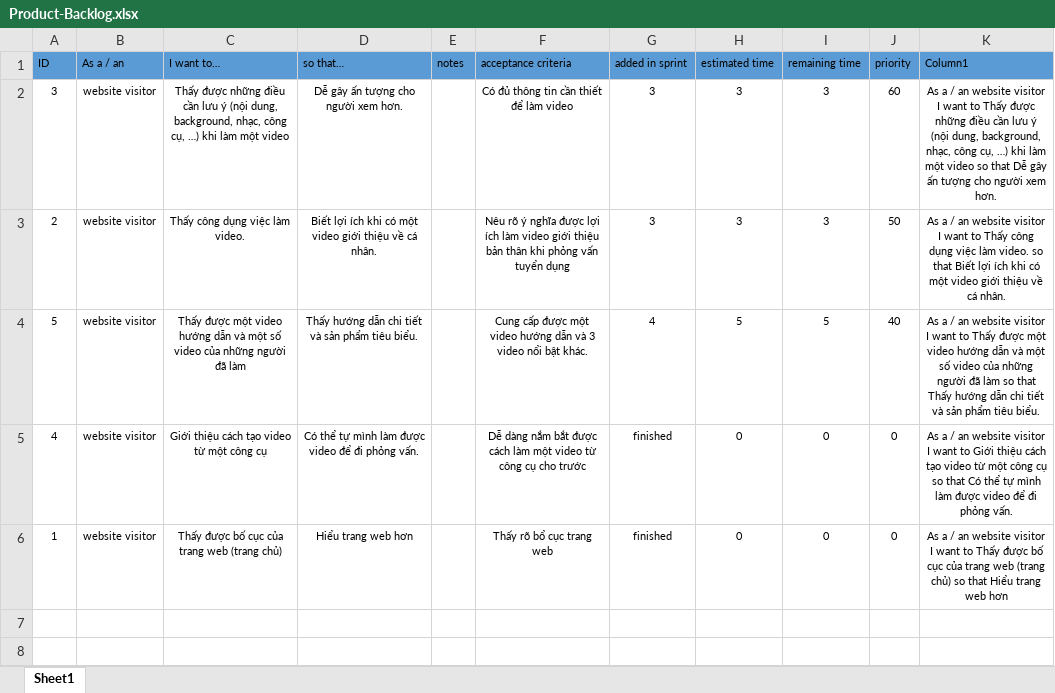
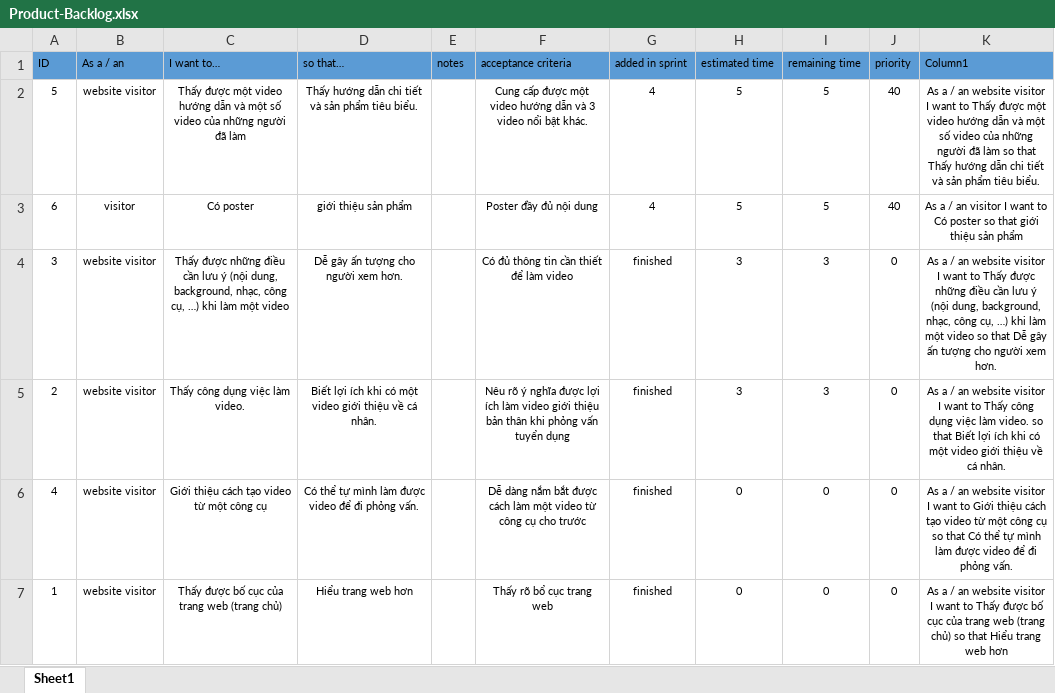
Before and after one commit to NMCNTT2-PROJECT1/NMCNTT2-PROJECT1.github.io, an Excel workbook: Product-Backlog.xlsx, sheet Sheet1, drawn as a sheet; values as stored, in another font and other column widths than the file's, no borders; conditional formats and table styles not drawn; removed rows and columns are numbered as before the commit, all else as after; the diff names each change by its address in the sheet, - before the commit and + after, or states it on an @@ line.

Commit message:
Update Product + Sprint Backlog

```diff
--- a/Product-Backlog.xlsx (sheet Sheet1)
+++ b/Product-Backlog.xlsx (sheet Sheet1)
-row 2: 3 | website visitor | Thấy được những điều cần lưu ý (nội dung, background, nhạc, công cụ, …) khi làm một video | Dễ gây ấn tượng cho người xem hơn. |  | Có đủ thông tin cần thiết để làm video | 3 | 3 | 3 | 60 | As a / an website visitor I want to Thấy được những điều cần lưu ý (nội dung, background, nhạc, công cụ, …) khi làm một video so that Dễ gây ấn tượng cho người xem hơn.
-row 3: 2 | website visitor | Thấy công dụng việc làm video. | Biết lợi ích khi có một video giới thiệu về cá nhân. |  | Nêu rõ ý nghĩa được lợi ích làm video giới thiệu bản thân khi phỏng vấn tuyển dụng | 3 | 3 | 3 | 50 | As a / an website visitor I want to Thấy công dụng việc làm video. so that Biết lợi ích khi có một video giới thiệu về cá nhân.
+row 3: 6 | visitor | Có poster | giới thiệu sản phẩm |  | Poster đầy đủ nội dung | 4 | 5 | 5 | 40 | As a / an visitor I want to Có poster so that giới thiệu sản phẩm
+row 4: 3 | website visitor | Thấy được những điều cần lưu ý (nội dung, background, nhạc, công cụ, …) khi làm một video | Dễ gây ấn tượng cho người xem hơn. |  | Có đủ thông tin cần thiết để làm video | finished | 3 | 3 | 0 | As a / an website visitor I want to Thấy được những điều cần lưu ý (nội dung, background, nhạc, công cụ, …) khi làm một video so that Dễ gây ấn tượng cho người xem hơn.
+row 5: 2 | website visitor | Thấy công dụng việc làm video. | Biết lợi ích khi có một video giới thiệu về cá nhân. |  | Nêu rõ ý nghĩa được lợi ích làm video giới thiệu bản thân khi phỏng vấn tuyển dụng | finished | 3 | 3 | 0 | As a / an website visitor I want to Thấy công dụng việc làm video. so that Biết lợi ích khi có một video giới thiệu về cá nhân.
```
Also changed, not shown: Sprint-Backlog.xlsx.
